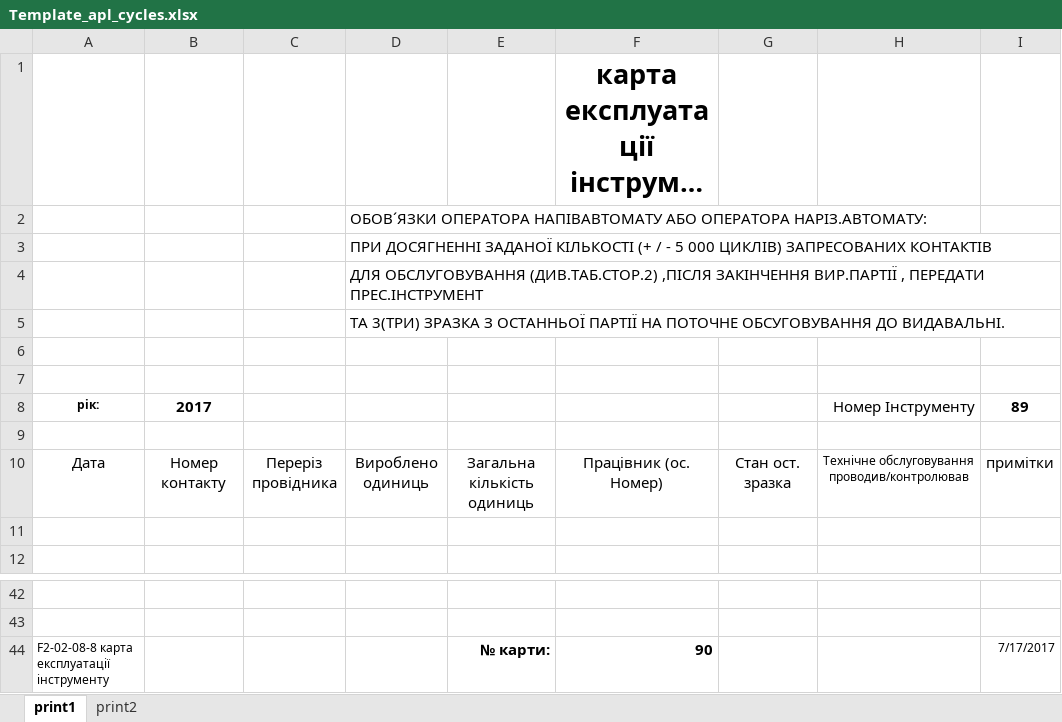
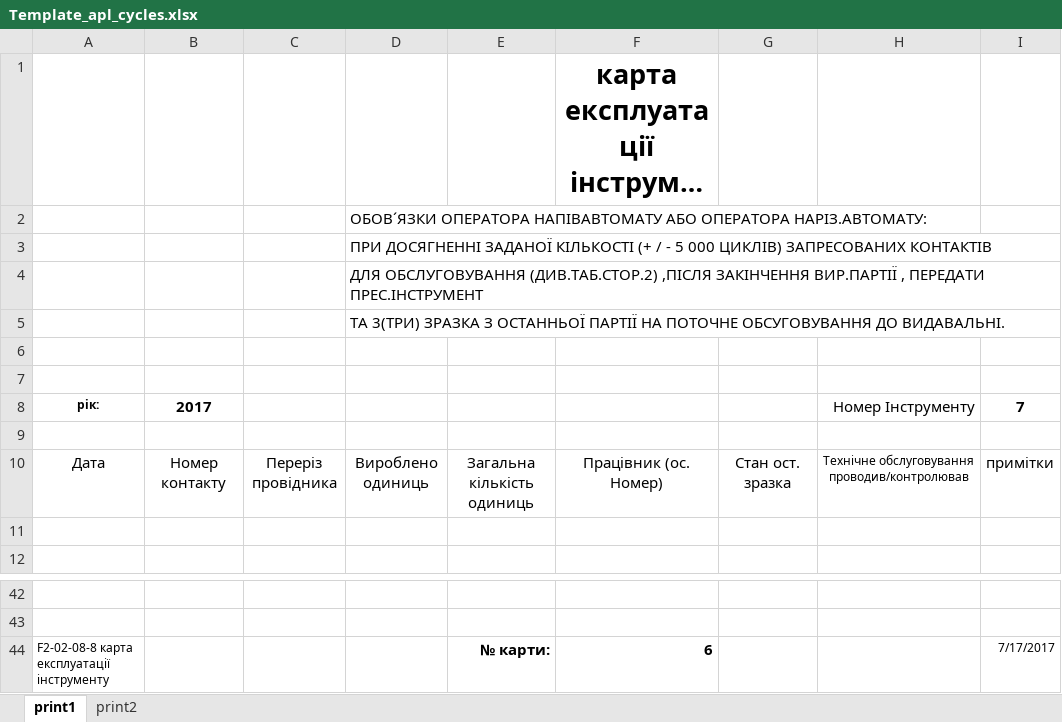
Before and after one commit to Mytsa/Mytsa, an Excel workbook: Template_apl_cycles.xlsx, sheet print1, drawn as a sheet; only a part is shown, gaps mark what is left out; long unchanged cells end in …; values as stored, in another font and other column widths than the file's, no borders; the diff names each change by its address in the sheet, - before the commit and + after, or states it on an @@ line.

```diff
--- a/Template_apl_cycles.xlsx (sheet print1)
+++ b/Template_apl_cycles.xlsx (sheet print1)
-I8: 89
+I8: 7
-F44: 90
+F44: 6
```
Also changed, not shown: Template_apl_cycles2.xlsx, counter_ver.1.xlsx, 1 other file.
